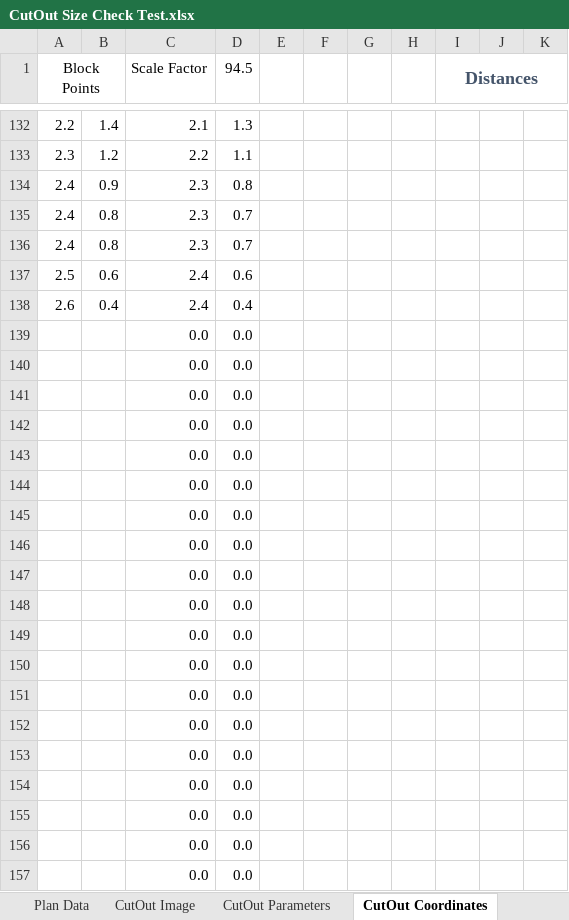
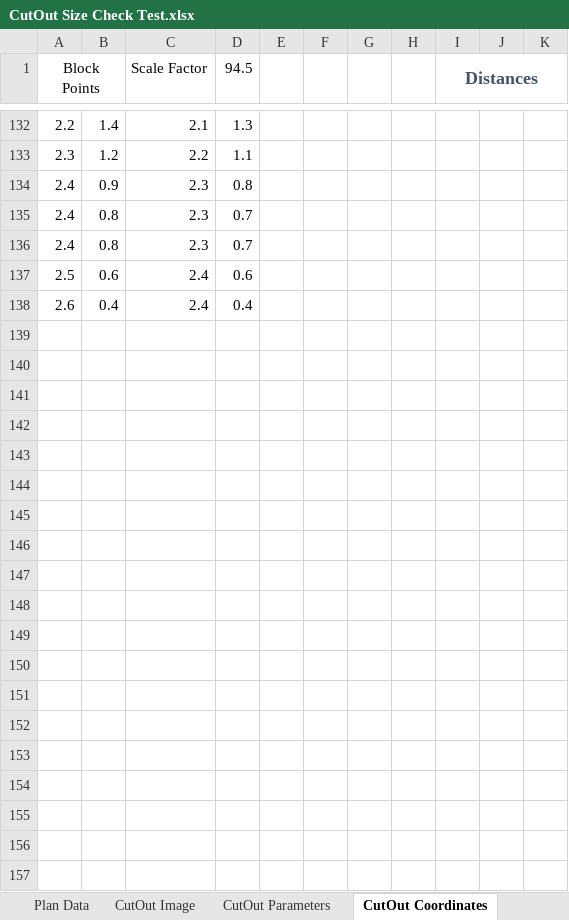
Before and after one commit to GregSal/ElectronCutout, an Excel workbook: Output/CutOut Size Check Test.xlsx, sheet CutOut Coordinates, drawn as a sheet; only a part is shown, gaps mark what is left out; values as stored, in another font and other column widths than the file's, no borders; table styles not drawn; the diff covers the shown part only; the diff names each change by its address in the sheet, - before the commit and + after, or states it on an @@ line.

```diff
--- a/Output/CutOut Size Check Test.xlsx (sheet CutOut Coordinates)
+++ b/Output/CutOut Size Check Test.xlsx (sheet CutOut Coordinates)
-row 139:  |  | 0.0 | 0.0
-row 140:  |  | 0.0 | 0.0
-row 141:  |  | 0.0 | 0.0
-row 142:  |  | 0.0 | 0.0
-row 143:  |  | 0.0 | 0.0
-row 144:  |  | 0.0 | 0.0
-row 145:  |  | 0.0 | 0.0
-row 146:  |  | 0.0 | 0.0
-row 147:  |  | 0.0 | 0.0
-row 148:  |  | 0.0 | 0.0
-row 149:  |  | 0.0 | 0.0
-row 150:  |  | 0.0 | 0.0
-row 151:  |  | 0.0 | 0.0
-row 152:  |  | 0.0 | 0.0
-row 153:  |  | 0.0 | 0.0
-row 154:  |  | 0.0 | 0.0
-row 155:  |  | 0.0 | 0.0
-row 156:  |  | 0.0 | 0.0
-row 157:  |  | 0.0 | 0.0
```
Also changed, not shown: 100 removed rows elsewhere in this sheet, sheet CutOut Parameters, sheet Plan Data, sheet CutOut Image, formulas that keep their value, charts or pictures, Template Files/CutOut Size Check.xlsx, 5 other files.
